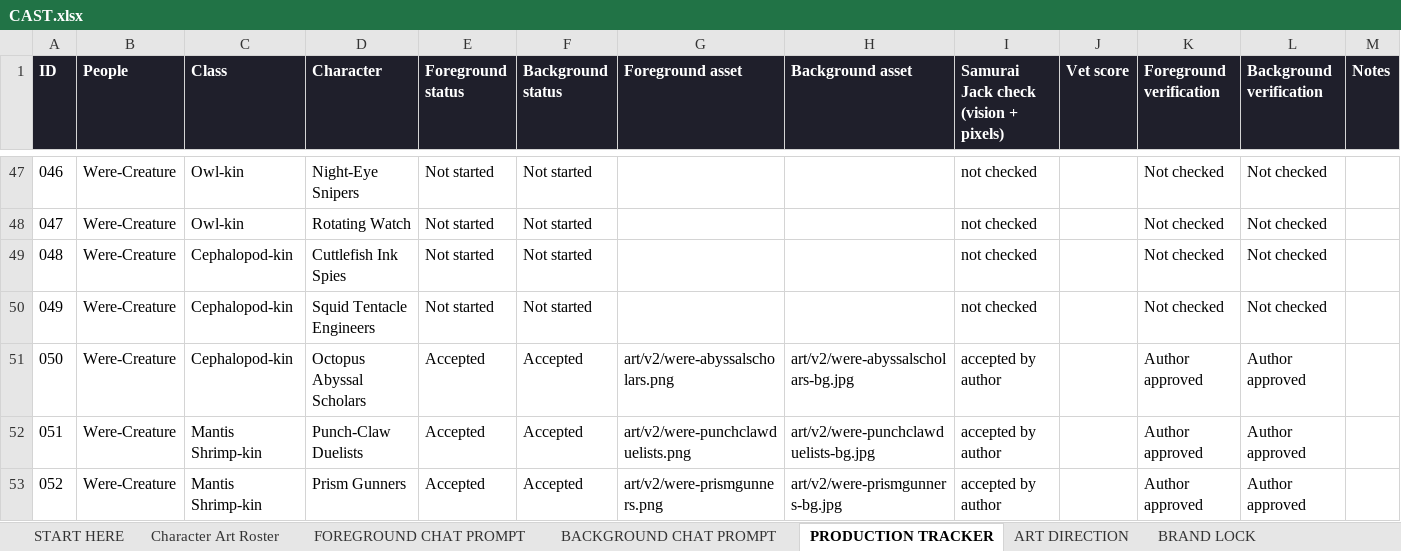
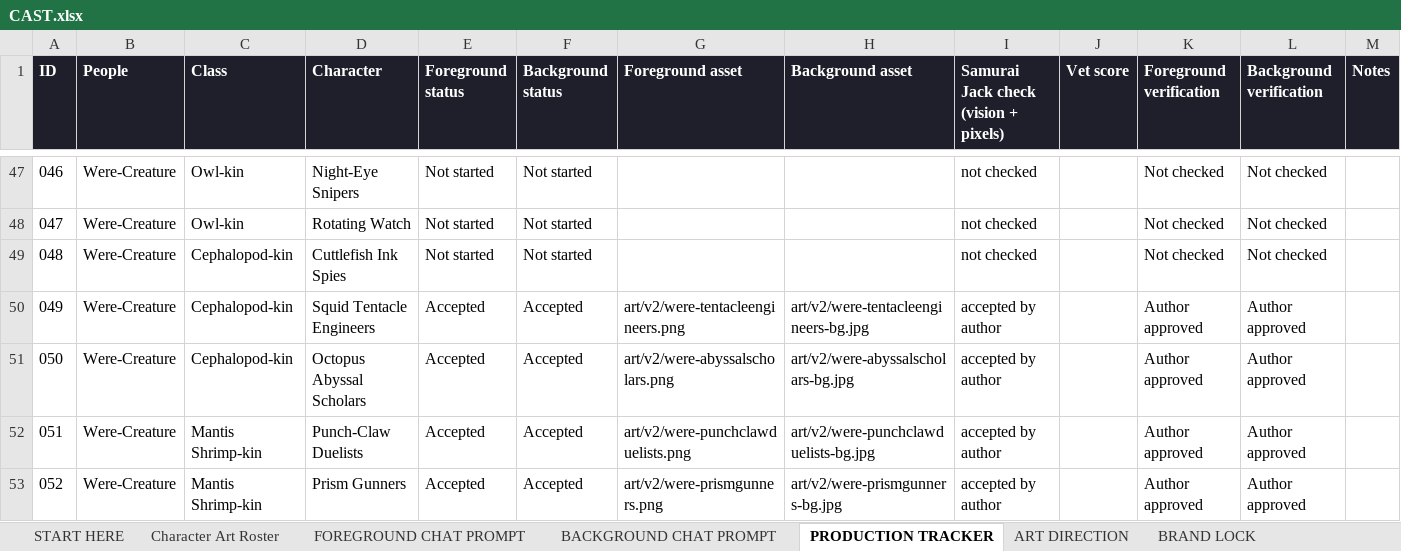
Before and after one commit to JHGruver/NewerDarkAges, an Excel workbook: CAST.xlsx, sheet PRODUCTION TRACKER, drawn as a sheet; only a part is shown, gaps mark what is left out; values as stored, in another font and other column widths than the file's, no borders; conditional formats not drawn; the diff names each change by its address in the sheet, - before the commit and + after, or states it on an @@ line.

```diff
--- a/CAST.xlsx (sheet PRODUCTION TRACKER)
+++ b/CAST.xlsx (sheet PRODUCTION TRACKER)
-E50 (Foreground status): Not started
+E50 (Foreground status): Accepted
-F50 (Background status): Not started
+F50 (Background status): Accepted
-G50 (Foreground asset): (empty)
+G50 (Foreground asset): art/v2/were-tentacleengineers.png
-H50 (Background asset): (empty)
+H50 (Background asset): art/v2/were-tentacleengineers-bg.jpg
-I50: not checked
+I50: accepted by author
-K50 (Foreground verification): Not checked
+K50 (Foreground verification): Author approved
-L50 (Background verification): Not checked
+L50 (Background verification): Author approved
```
Also changed, not shown: sheet Character Art Roster, sheet VALIDATION, sheet START HERE, 9 other files.
